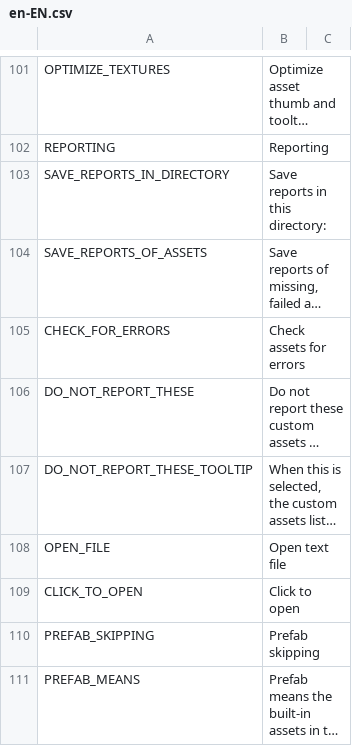
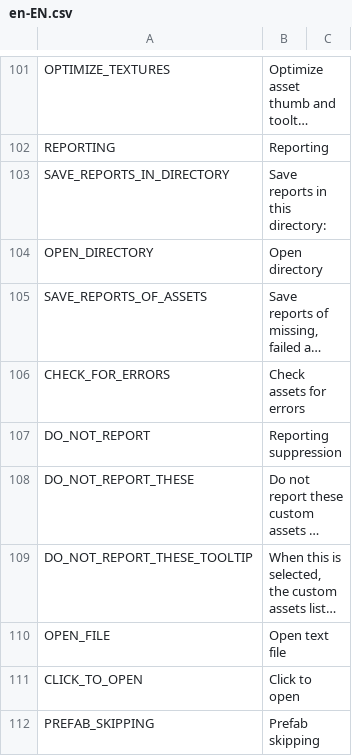
Before and after one commit to algernon-A/LSM-Revisited, a CSV file: Translations/en-EN.csv, drawn as a sheet; only a part is shown, gaps mark what is left out; the shorter side is filled out with more unchanged rows; long unchanged cells end in …; the diff names each change by its address in the sheet, - before the commit and + after, or states it on an @@ line.

Commit message:
Add button to open report directory from options panel.

```diff
--- a/Translations/en-EN.csv
+++ b/Translations/en-EN.csv
+row 104: OPEN_DIRECTORY | Open directory
+row 107: DO_NOT_REPORT | Reporting suppression
```
Also changed, not shown: 2 other files.
